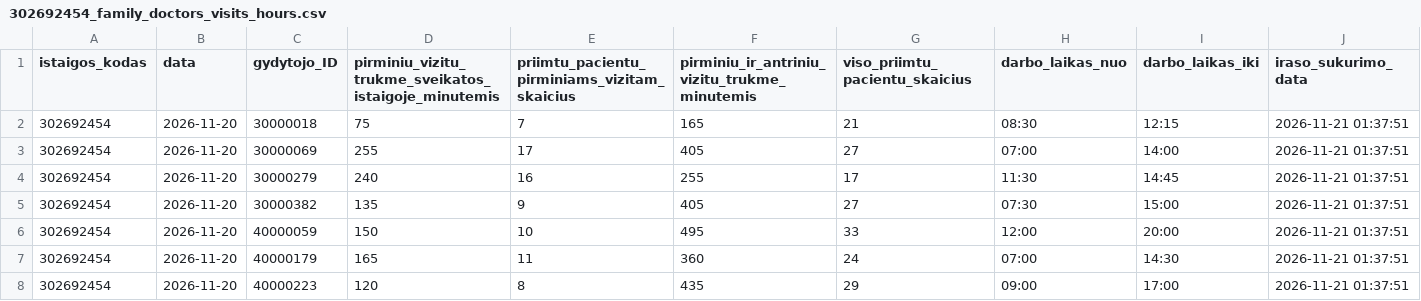
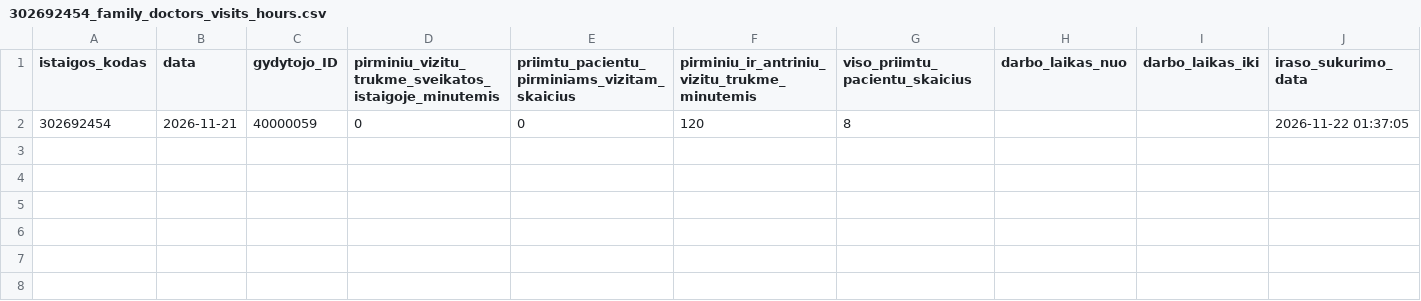
Before and after one commit to vilnius/VMKL, a CSV file: 302692454_family_doctors_visits_hours.csv, drawn as a sheet.

```diff
--- a/302692454_family_doctors_visits_hours.csv
+++ b/302692454_family_doctors_visits_hours.csv
@@ -1,8 +1,2 @@
 istaigos_kodas;data;gydytojo_ID;pirminiu_vizitu_trukme_sveikatos_istaigoje_minutemis;priimtu_pacientu_pirminiams_vizitam_skaicius;pirminiu_ir_antriniu_vizitu_trukme_minutemis;viso_priimtu_pacientu_skaicius;darbo_laikas_nuo;darbo_laikas_iki;iraso_sukurimo_data
-302692454;2026-11-20;30000018;75;7;165;21;08:30;12:15;2026-11-21 01:37:51
-302692454;2026-11-20;30000069;255;17;405;27;07:00;14:00;2026-11-21 01:37:51
-302692454;2026-11-20;30000279;240;16;255;17;11:30;14:45;2026-11-21 01:37:51
-302692454;2026-11-20;30000382;135;9;405;27;07:30;15:00;2026-11-21 01:37:51
-302692454;2026-11-20;40000059;150;10;495;33;12:00;20:00;2026-11-21 01:37:51
-302692454;2026-11-20;40000179;165;11;360;24;07:00;14:30;2026-11-21 01:37:51
-302692454;2026-11-20;40000223;120;8;435;29;09:00;17:00;2026-11-21 01:37:51
+302692454;2026-11-21;40000059;0;0;120;8;;;2026-11-22 01:37:05
```
Also changed, not shown: 302692454_doctors_excluded.csv, 302692454_family_doctors_list.csv, 1 other file.
